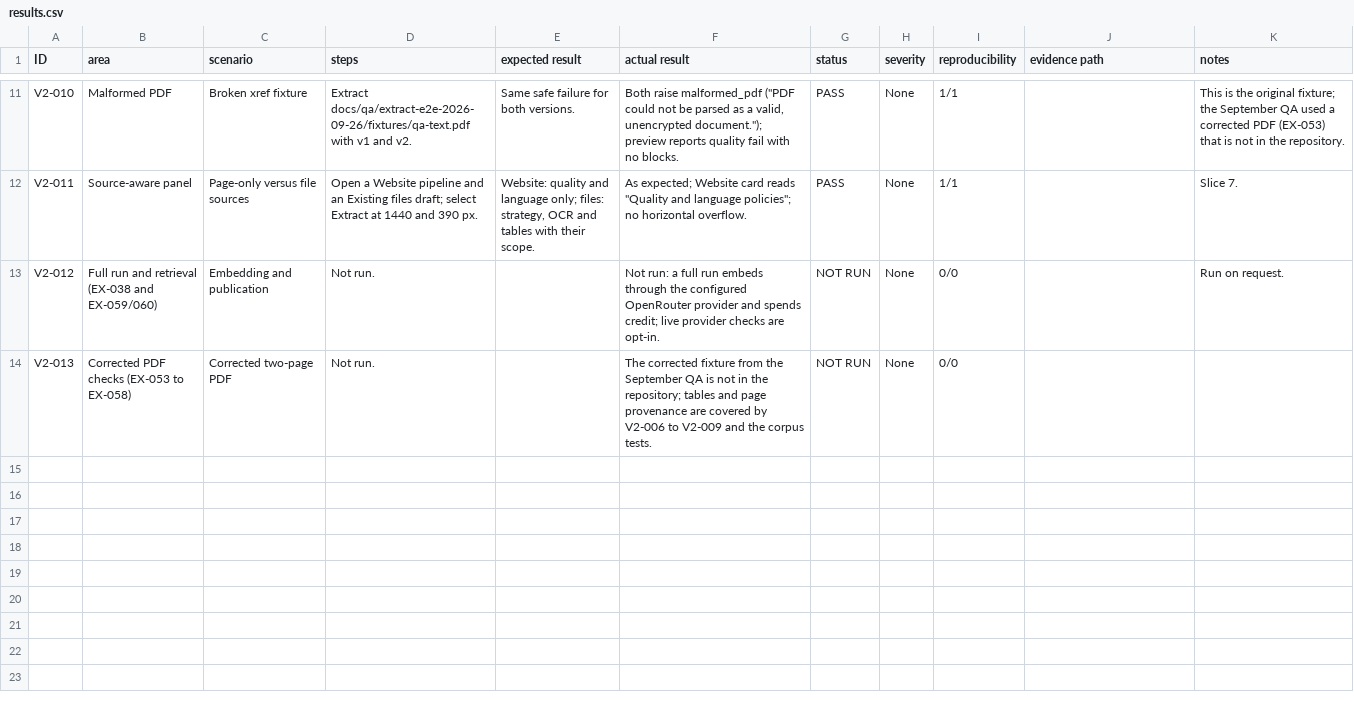
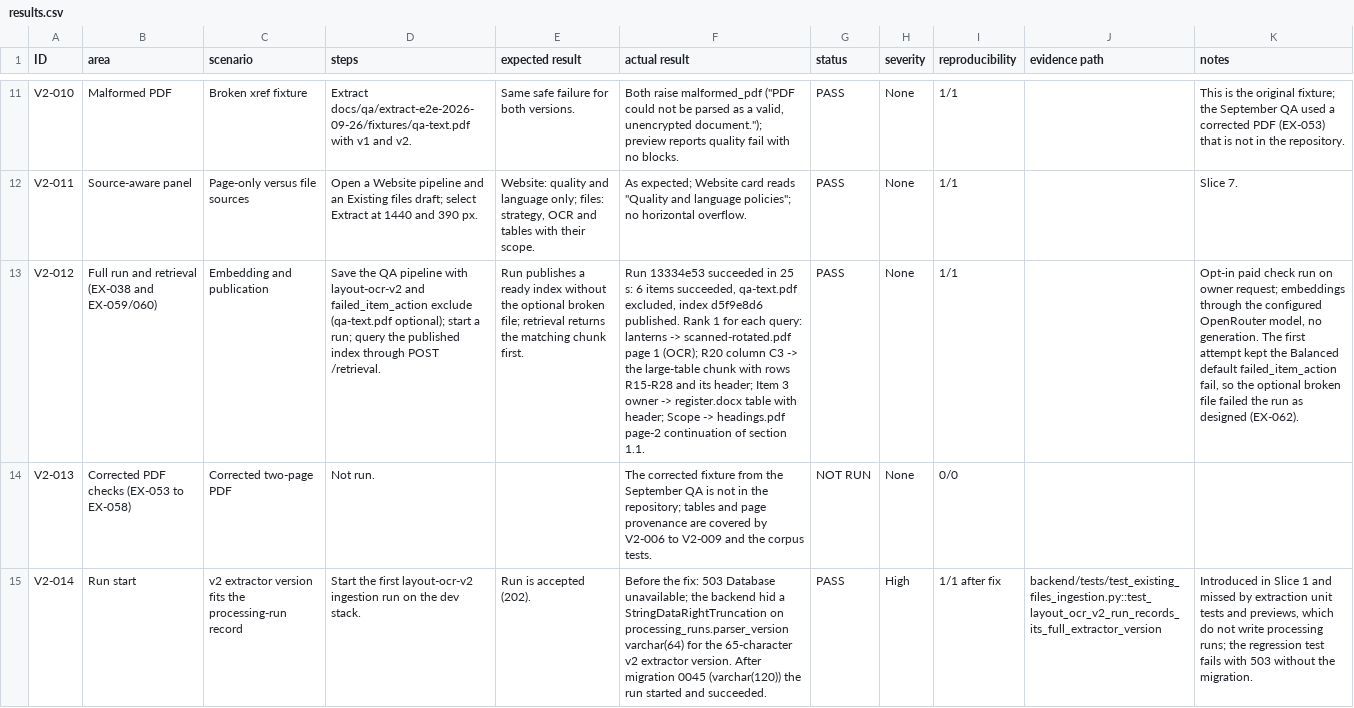
Before and after one commit to kmugalkhod/RAG-QUALITY-STUDIO, a CSV file: docs/qa/extract-v2-2026-10-07/results.csv, drawn as a sheet; only a part is shown, gaps mark what is left out; the diff names each change by its address in the sheet, - before the commit and + after, or states it on an @@ line.

```diff
--- a/docs/qa/extract-v2-2026-10-07/results.csv
+++ b/docs/qa/extract-v2-2026-10-07/results.csv
-D13 (steps): Not run.
+D13 (steps): Save the QA pipeline with layout-ocr-v2 and failed_item_action exclude (qa-text.pdf optional); start a run; query the published index through POST /retrieval.
-E13 (expected result): (empty)
+E13 (expected result): Run publishes a ready index without the optional broken file; retrieval returns the matching chunk first.
-F13 (actual result): Not run: a full run embeds through the configured OpenRouter provider and spends credit; live provider checks are opt-in.
+F13 (actual result): Run 13334e53 succeeded in 25 s: 6 items succeeded, qa-text.pdf excluded, index d5f9e8d6 published. Rank 1 for each query: lanterns -> scanned-rotated.pdf page 1 (OCR); R20 column C3 -> the large-table chunk with rows R15-R28 and its header; Item 3 owner -> register.docx table with header; Scope -> headings.pdf page-2 continuation of section 1.1.
-G13 (status): NOT RUN
+G13 (status): PASS
-I13 (reproducibility): 0/0
+I13 (reproducibility): 1/1
-K13 (notes): Run on request.
+K13 (notes): Opt-in paid check run on owner request; embeddings through the configured OpenRouter model, no generation. The first attempt kept the Balanced default failed_item_action fail, so the optional broken file failed the run as designed (EX-062).
+row 15: V2-014 | Run start | v2 extractor version fits the processing-run record | Start the first layout-ocr-v2 ingestion run on the dev stack. | Run is accepted (202). | Before the fix: 503 Database unavailable; the backend hid a StringDataRightTruncation on processing_runs.parser_version varchar(64) for the 65-character v2 extractor version. After migration 0045 (varchar(120)) the run started and succeeded. | PASS | High | 1/1 after fix | backend/tests/test_existing_files_ingestion.py::test_layout_ocr_v2_run_records_its_full_extractor_version | Introduced in Slice 1 and missed by extraction unit tests and previews, which do not write processing runs; the regression test fails with 503 without the migration.
```
Also changed, not shown: 2 other files.
